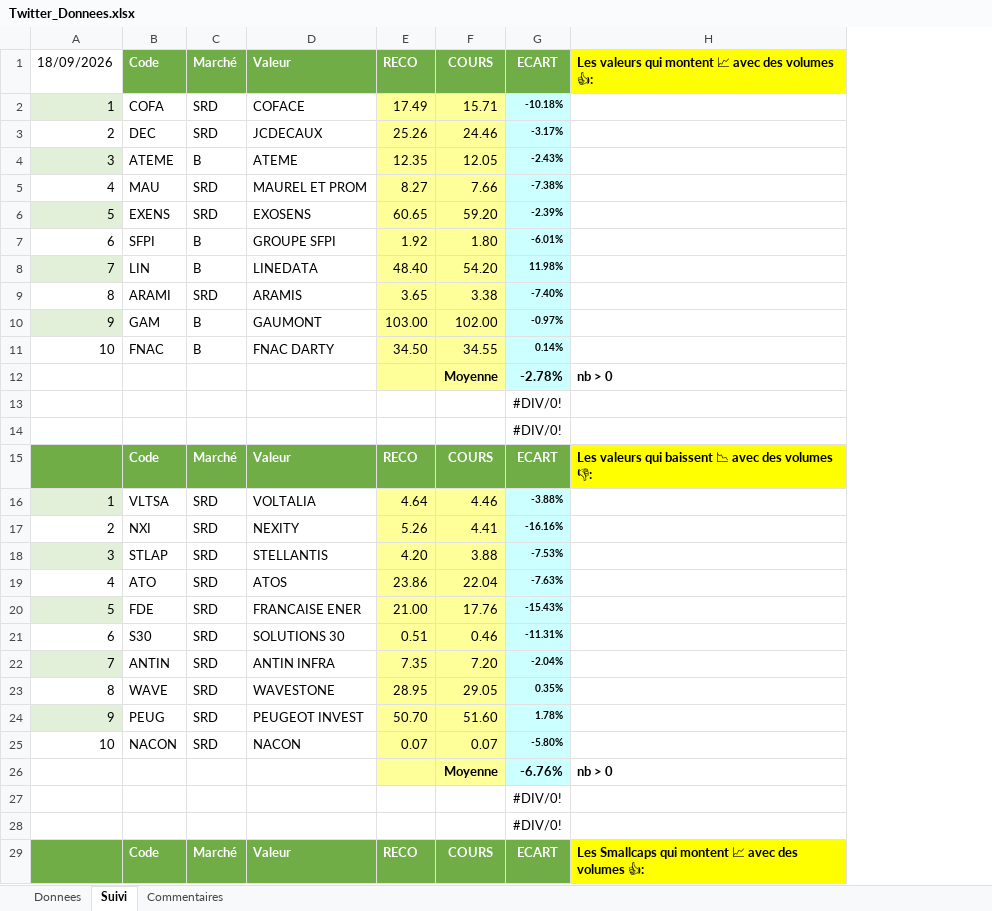
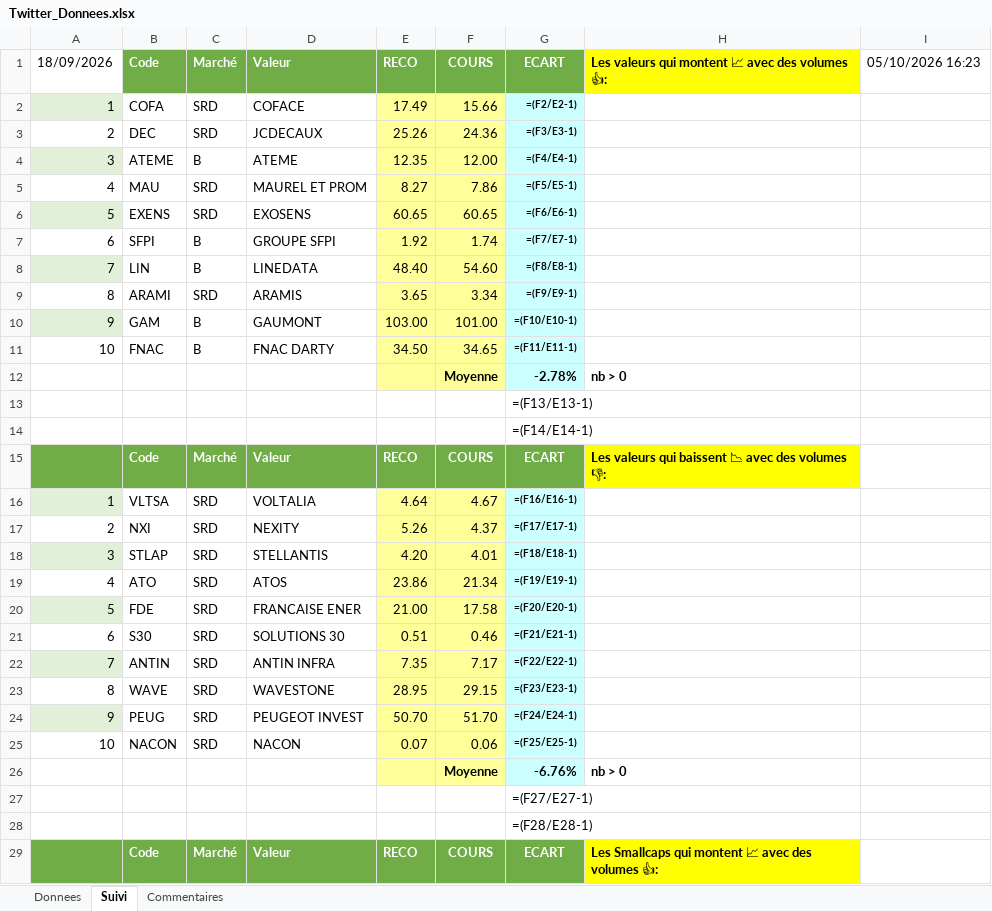
Before and after one commit to Charly33436/Swing_Trading, an Excel workbook: Twitter_Donnees.xlsx, sheet Suivi, drawn as a sheet; only a part is shown; values as stored, in another font and other column widths than the file's, no borders; formulas without a stored value are shown as written; conditional formats not drawn; removed rows and columns are numbered as before the commit, all else as after; the diff covers the shown part only; the diff names each change by its address in the sheet, - before the commit and + after, or states it on an @@ line.

Commit message:
Mise à jour cours (Snapshot) - 2026-10-05 16:23

```diff
--- a/Twitter_Donnees.xlsx (sheet Suivi)
+++ b/Twitter_Donnees.xlsx (sheet Suivi)
-column G, rows 1-29: ECART | -10.18% | -3.17% | -2.43% | -7.38% | -2.39% | -6.01% | 11.98% | -7.40% | -0.97% | 0.14% | -2.78% | #DIV/0! | #DIV/0! | ECART | -3.88% | -16.16% | -7.53% | -7.63% | -15.43% | -11.31% | -2.04% | 0.35% | 1.78% | -5.80% | -6.76% | #DIV/0! | #DIV/0! | ECART
+column G, rows 1-29: ECART | =(F2/E2-1) | =(F3/E3-1) | =(F4/E4-1) | =(F5/E5-1) | =(F6/E6-1) | =(F7/E7-1) | =(F8/E8-1) | =(F9/E9-1) | =(F10/E10-1) | =(F11/E11-1) | -2.78% | =(F13/E13-1) | =(F14/E14-1) | ECART | =(F16/E16-1) | =(F17/E17-1) | =(F18/E18-1) | =(F19/E19-1) | =(F20/E20-1) | =(F21/E21-1) | =(F22/E22-1) | =(F23/E23-1) | =(F24/E24-1) | =(F25/E25-1) | -6.76% | =(F27/E27-1) | =(F28/E28-1) | ECART
+column I, row 1: 05/10/2026 16:23
-F2: 15.71
+F2: 15.66
-F3: 24.46
+F3: 24.36
-F4: 12.05
+F4: 12.00
-F5: 7.66
+F5: 7.86
-F6: 59.20
+F6: 60.65
-F7: 1.80
+F7: 1.74
-F8: 54.20
+F8: 54.60
-F9: 3.38
+F9: 3.34
-F10: 102.00
+F10: 101.00
-F11: 34.55
+F11: 34.65
-F16: 4.46
+F16: 4.67
-F17: 4.41
+F17: 4.37
-F18: 3.88
+F18: 4.01
-F19: 22.04
+F19: 21.34
-F20: 17.76
+F20: 17.58
-F22: 7.20
+F22: 7.17
-F23: 29.05
+F23: 29.15
-F24: 51.60
+F24: 51.70
-F25: 0.07
+F25: 0.06
```
Also changed, not shown: 18 edited cells elsewhere in this sheet, sheet Donnees.
